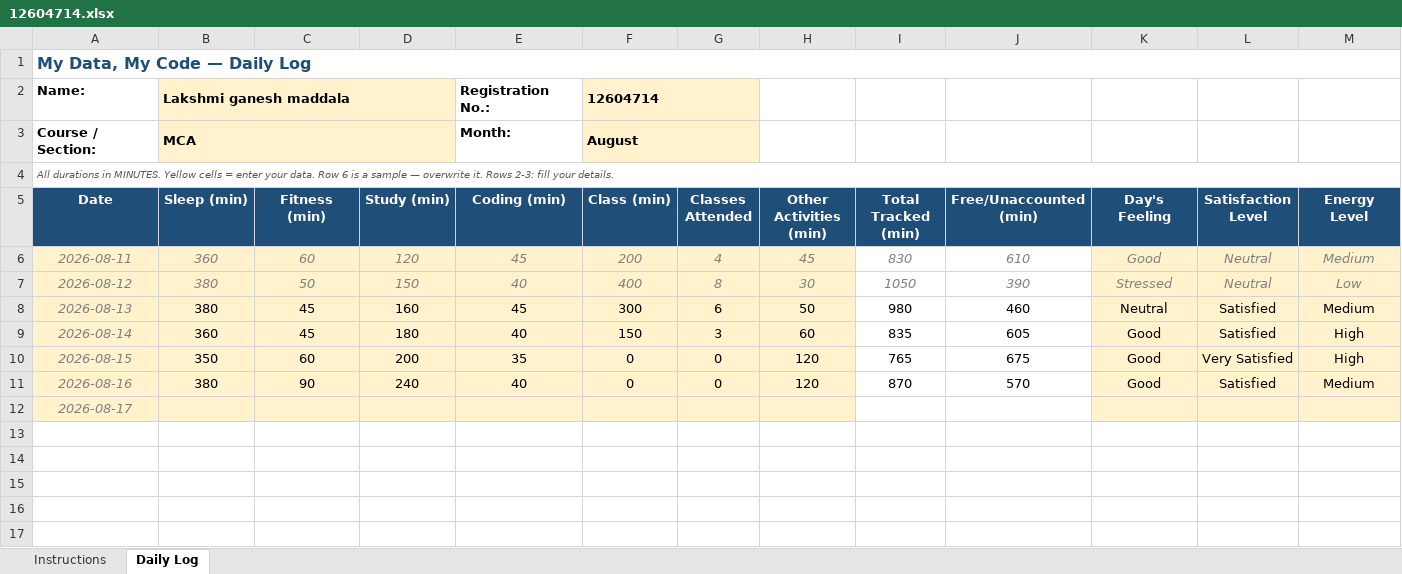
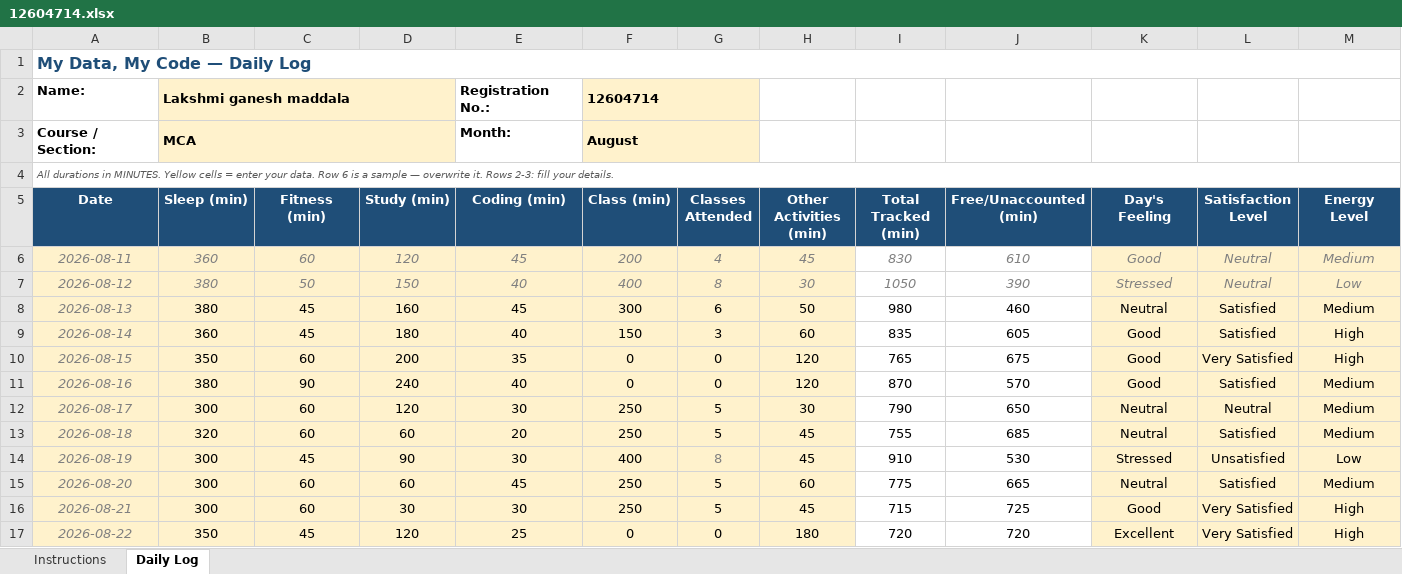
Before and after one commit to ganeshmaddala14/Cap776-12604714, an Excel workbook: 12604714.xlsx, sheet Daily Log, drawn as a sheet; only a part is shown; values as stored, in another font and other column widths than the file's, no borders; conditional formats not drawn; rows hold the shown columns only; the diff covers the shown part only; the diff names each change by its address in the sheet, - before the commit and + after, or states it on an @@ line.

Commit message:
update file

```diff
--- a/12604714.xlsx (sheet Daily Log)
+++ b/12604714.xlsx (sheet Daily Log)
-B12 (Sleep (min)): (empty)
+B12 (Sleep (min)): 300
-C12 (Fitness (min)): (empty)
+C12 (Fitness (min)): 60
-D12 (Study (min)): (empty)
+D12 (Study (min)): 120
-E12 (Coding (min)): (empty)
+E12 (Coding (min)): 30
-F12 (Class (min)): (empty)
+F12 (Class (min)): 250
-G12 (Classes Attended): (empty)
+G12 (Classes Attended): 5
-H12 (Other Activities (min)): (empty)
+H12 (Other Activities (min)): 30
-I12 (Total Tracked (min)): (empty)
+I12 (Total Tracked (min)): 790
-J12 (Free/Unaccounted (min)): (empty)
+J12 (Free/Unaccounted (min)): 650
-K12 (Day's Feeling): (empty)
+K12 (Day's Feeling): Neutral
-L12 (Satisfaction Level): (empty)
+L12 (Satisfaction Level): Neutral
-M12 (Energy Level): (empty)
+M12 (Energy Level): Medium
+row 13: 2026-08-18 | 320 | 60 | 60 | 20 | 250 | 5 | 45 | 755 | 685 | Neutral | Satisfied | Medium
+row 14: 2026-08-19 | 300 | 45 | 90 | 30 | 400 | 8 | 45 | 910 | 530 | Stressed | Unsatisfied | Low
+row 15: 2026-08-20 | 300 | 60 | 60 | 45 | 250 | 5 | 60 | 775 | 665 | Neutral | Satisfied | Medium
+row 16: 2026-08-21 | 300 | 60 | 30 | 30 | 250 | 5 | 45 | 715 | 725 | Good | Very Satisfied | High
+row 17: 2026-08-22 | 350 | 45 | 120 | 25 | 0 | 0 | 180 | 720 | 720 | Excellent | Very Satisfied | High
```
Also changed, not shown: 1 edited cell elsewhere in this sheet.
